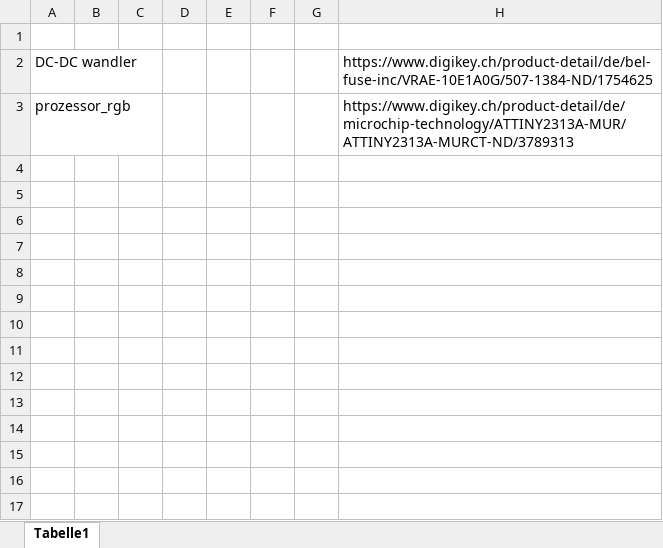
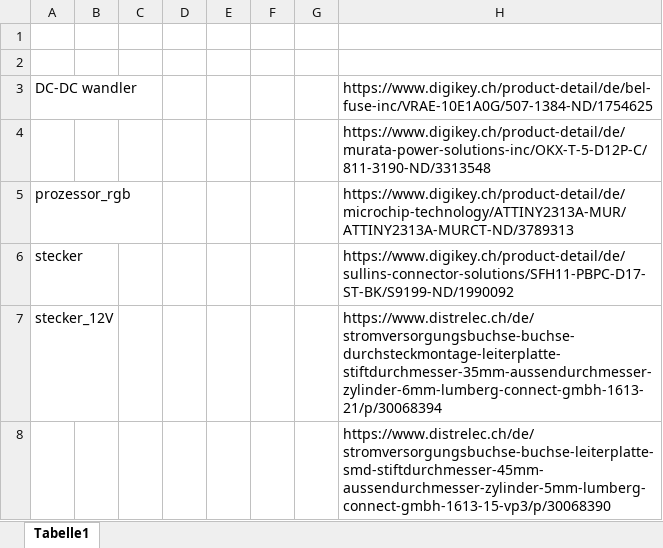
Before and after one commit to TendaiRondof/O.K.E, an Excel workbook: Print/Microsoft Excel-Arbeitsblatt (neu).xlsx, sheet Tabelle1, drawn as a sheet; values as stored, in another font and other column widths than the file's, no borders; the diff names each change by its address in the sheet, - before the commit and + after, or states it on an @@ line.

Commit message:
print fertig

```diff
--- a/Print/Microsoft Excel-Arbeitsblatt (neu).xlsx (sheet Tabelle1)
+++ b/Print/Microsoft Excel-Arbeitsblatt (neu).xlsx (sheet Tabelle1)
+row 2: (empty)
+row 4:  |  |  |  |  |  |  | https://www.digikey.ch/product-detail/de/murata-power-solutions-inc/OKX-T-5-D12P-C/811-3190-ND/3313548
+row 6: stecker |  |  |  |  |  |  | https://www.digikey.ch/product-detail/de/sullins-connector-solutions/SFH11-PBPC-D17-ST-BK/S9199-ND/1990092
+row 7: stecker_12V |  |  |  |  |  |  | https://www.distrelec.ch/de/stromversorgungsbuchse-buchse-durchsteckmontage-leiterplatte-stiftdurchmesser-35mm-aussendurchmesser-zylinder-6mm-lumberg-connect-gmbh-1613-21/p/30068394
+row 8:  |  |  |  |  |  |  | https://www.distrelec.ch/de/stromversorgungsbuchse-buchse-leiterplatte-smd-stiftdurchmesser-45mm-aussendurchmesser-zylinder-5mm-lumberg-connect-gmbh-1613-15-vp3/p/30068390
```
Also changed, not shown: 19 other files.
